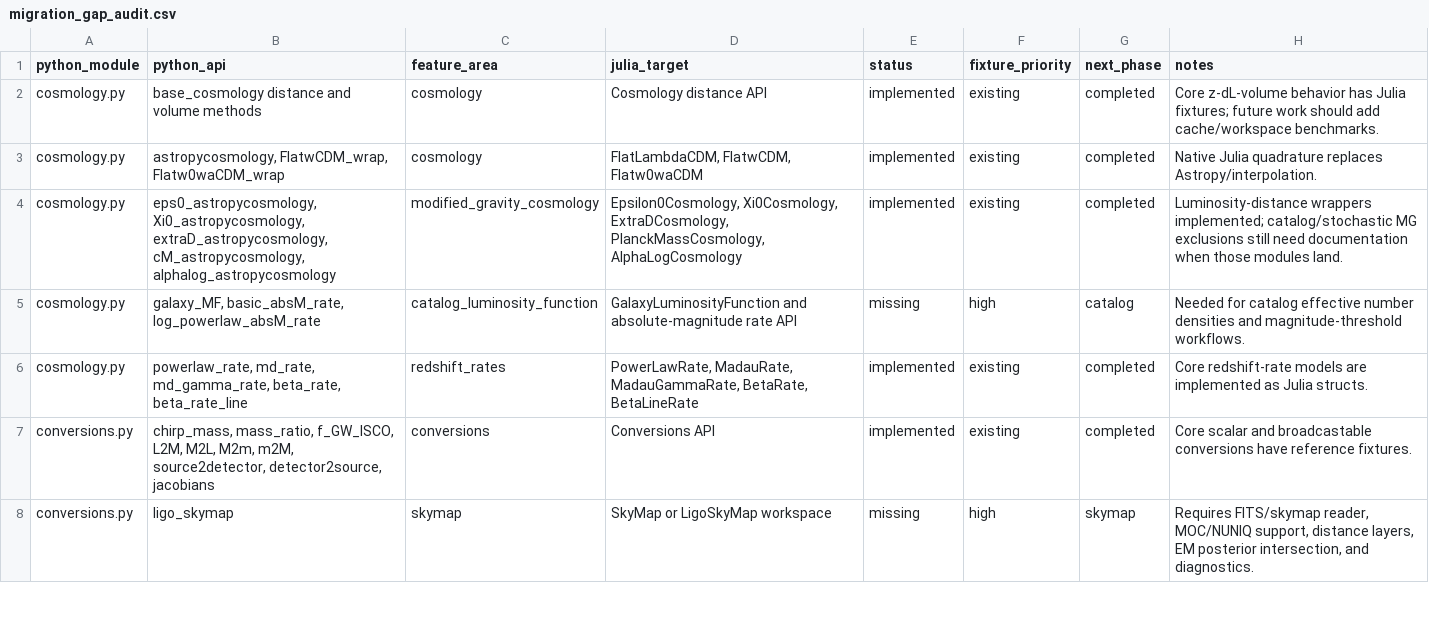
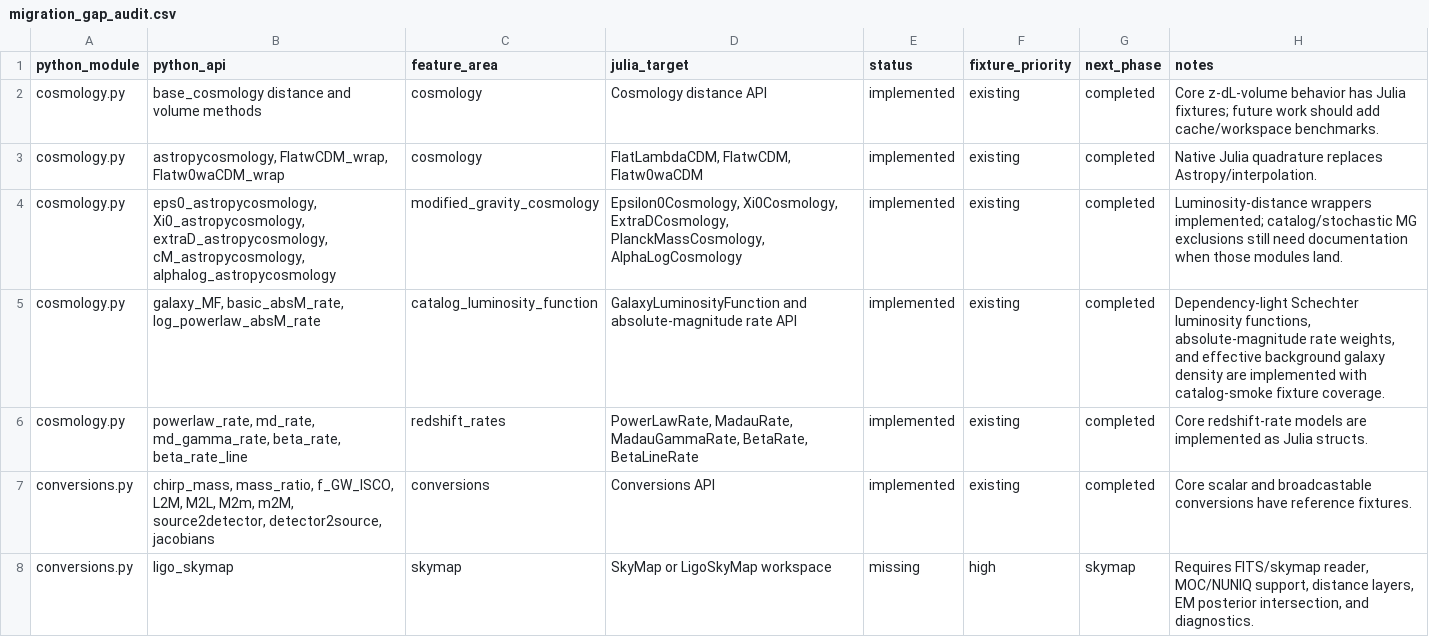
Before and after one commit to zuchengchen/Icarogw.jl, a CSV file: docs/migration_gap_audit.csv, drawn as a sheet; only a part is shown.

Commit message:
Implement catalog luminosity function formulas

```diff
--- a/docs/migration_gap_audit.csv
+++ b/docs/migration_gap_audit.csv
@@ -4,3 +4,3 @@ cosmology.py,"astropycosmology, FlatwCDM_wrap, Flatw0waCDM_wrap",cosmology,"Flat
 cosmology.py,"eps0_astropycosmology, Xi0_astropycosmology, extraD_astropycosmology, cM_astropycosmology, alphalog_astropycosmology",modified_gravity_cosmology,"Epsilon0Cosmology, Xi0Cosmology, ExtraDCosmology, PlanckMassCosmology, AlphaLogCosmology",implemented,existing,completed,"Luminosity-distance wrappers implemented; catalog/stochastic MG exclusions still need documentation when those modules land."
-cosmology.py,"galaxy_MF, basic_absM_rate, log_powerlaw_absM_rate",catalog_luminosity_function,"GalaxyLuminosityFunction and absolute-magnitude rate API",missing,high,catalog,"Needed for catalog effective number densities and magnitude-threshold workflows."
+cosmology.py,"galaxy_MF, basic_absM_rate, log_powerlaw_absM_rate",catalog_luminosity_function,"GalaxyLuminosityFunction and absolute-magnitude rate API",implemented,existing,completed,"Dependency-light Schechter luminosity functions, absolute-magnitude rate weights, and effective background galaxy density are implemented with catalog-smoke fixture coverage."
 cosmology.py,"powerlaw_rate, md_rate, md_gamma_rate, beta_rate, beta_rate_line",redshift_rates,"PowerLawRate, MadauRate, MadauGammaRate, BetaRate, BetaLineRate",implemented,existing,completed,"Core redshift-rate models are implemented as Julia structs."
```
Also changed, not shown: 10 other files.
